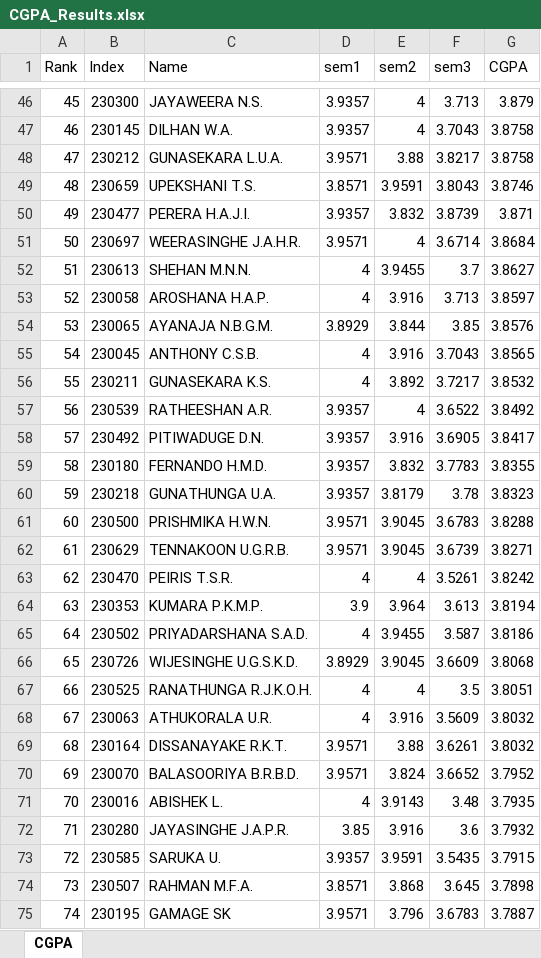
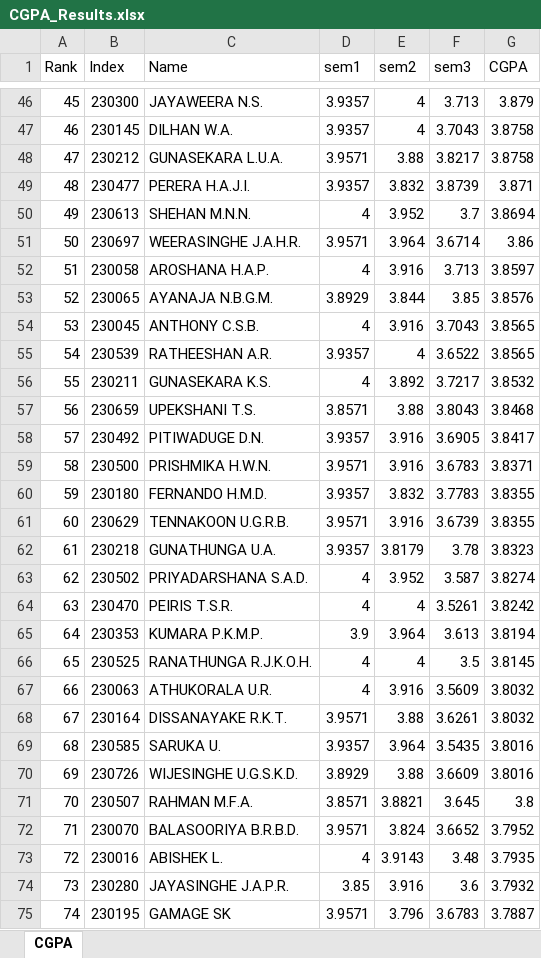
Before and after one commit to LGsekara1/CGPA-gen, an Excel workbook: output/CGPA_Results.xlsx, sheet CGPA, drawn as a sheet; only a part is shown, gaps mark what is left out; values as stored, in another font and other column widths than the file's, no borders; removed rows and columns are numbered as before the commit, all else as after; the diff covers the shown part only; the diff names each change by its address in the sheet, - before the commit and + after, or states it on an @@ line.

```diff
--- a/output/CGPA_Results.xlsx (sheet CGPA)
+++ b/output/CGPA_Results.xlsx (sheet CGPA)
@@ column A (Rank) renumbered between rows 11 and 114 @@
-row 49: 48 | 230659 | UPEKSHANI T.S. | 3.8571 | 3.9591 | 3.8043 | 3.8746
-row 51: 50 | 230697 | WEERASINGHE J.A.H.R. | 3.9571 | 4 | 3.6714 | 3.8684
-E50 (sem2): 3.9455
+E50 (sem2): 3.952
-G50 (CGPA): 3.8627
+G50 (CGPA): 3.8694
+row 51: 50 | 230697 | WEERASINGHE J.A.H.R. | 3.9571 | 3.964 | 3.6714 | 3.86
+row 55: 54 | 230539 | RATHEESHAN A.R. | 3.9357 | 4 | 3.6522 | 3.8565
-row 57: 56 | 230539 | RATHEESHAN A.R. | 3.9357 | 4 | 3.6522 | 3.8492
+row 57: 56 | 230659 | UPEKSHANI T.S. | 3.8571 | 3.88 | 3.8043 | 3.8468
+row 59: 58 | 230500 | PRISHMIKA H.W.N. | 3.9571 | 3.916 | 3.6783 | 3.8371
+row 61: 60 | 230629 | TENNAKOON U.G.R.B. | 3.9571 | 3.916 | 3.6739 | 3.8355
-row 61: 60 | 230500 | PRISHMIKA H.W.N. | 3.9571 | 3.9045 | 3.6783 | 3.8288
-row 62: 61 | 230629 | TENNAKOON U.G.R.B. | 3.9571 | 3.9045 | 3.6739 | 3.8271
+row 63: 62 | 230502 | PRIYADARSHANA S.A.D. | 4 | 3.952 | 3.587 | 3.8274
-row 65: 64 | 230502 | PRIYADARSHANA S.A.D. | 4 | 3.9455 | 3.587 | 3.8186
-row 66: 65 | 230726 | WIJESINGHE U.G.S.K.D. | 3.8929 | 3.9045 | 3.6609 | 3.8068
-G66 (CGPA): 3.8051
+G66 (CGPA): 3.8145
+row 69: 68 | 230585 | SARUKA U. | 3.9357 | 3.964 | 3.5435 | 3.8016
+row 70: 69 | 230726 | WIJESINGHE U.G.S.K.D. | 3.8929 | 3.88 | 3.6609 | 3.8016
+row 71: 70 | 230507 | RAHMAN M.F.A. | 3.8571 | 3.8821 | 3.645 | 3.8
-row 73: 72 | 230585 | SARUKA U. | 3.9357 | 3.9591 | 3.5435 | 3.7915
-row 74: 73 | 230507 | RAHMAN M.F.A. | 3.8571 | 3.868 | 3.645 | 3.7898
```
Also changed, not shown: 13 added rows, 13 removed rows and 18 edited cells elsewhere in this sheet, output/Results - sem1 (Extended).xlsx, output/Results - sem2 (Extended).xlsx, 5 other files.
